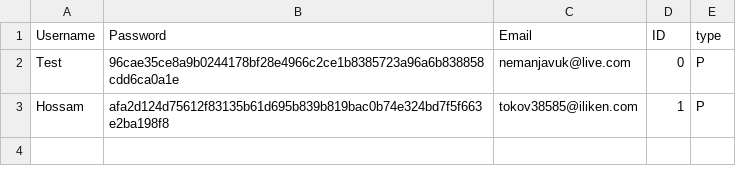
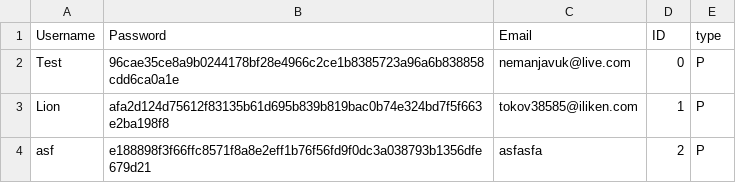
Before and after one commit to Nemanjavuk69/Sundhedspplikation, a CSV file: users.csv, drawn as a sheet.

```diff
--- a/users.csv
+++ b/users.csv
@@ -2,2 +2,3 @@ Username,Password,Email,ID,type
 Test,96cae35ce8a9b0244178bf28e4966c2ce1b8385723a96a6b838858cdd6ca0a1e,nemanjavuk@live.com,0,P
-Hossam,afa2d124d75612f83135b61d695b839b819bac0b74e324bd7f5f663e2ba198f8,tokov38585@iliken.com,1,P
+Lion,afa2d124d75612f83135b61d695b839b819bac0b74e324bd7f5f663e2ba198f8,tokov38585@iliken.com,1,P
+asf,e188898f3f66ffc8571f8a8e2eff1b76f56fd9f0dc3a038793b1356dfe679d21,asfasfa,2,P
```
Also changed, not shown: 6 other files.
